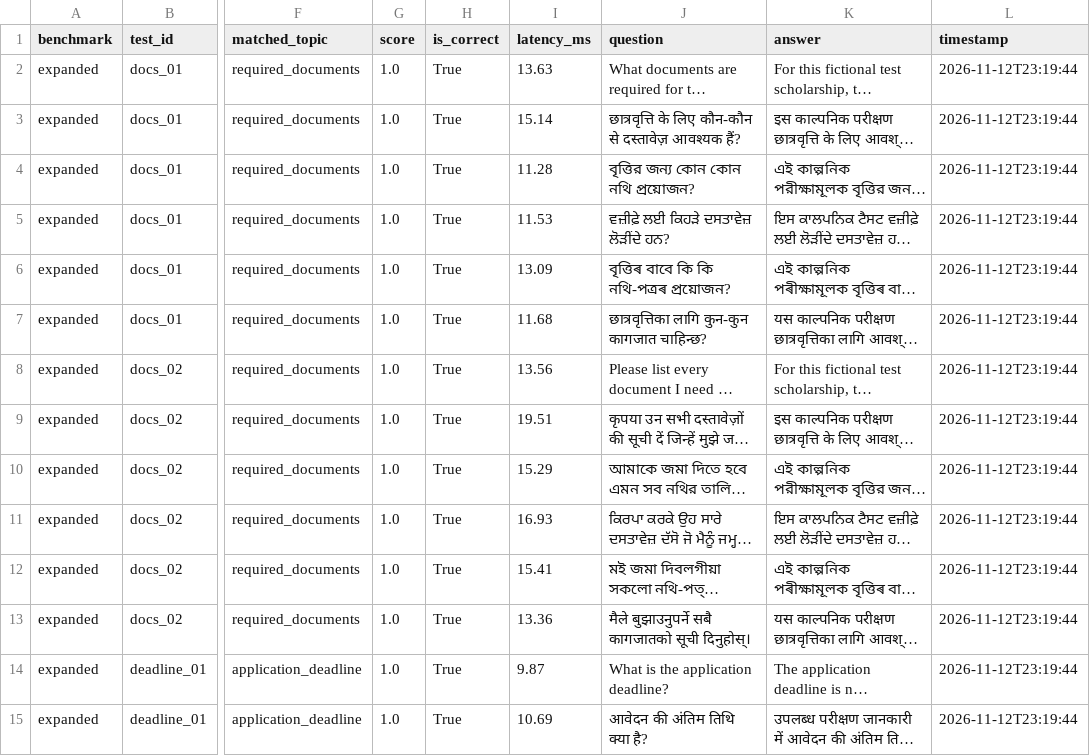
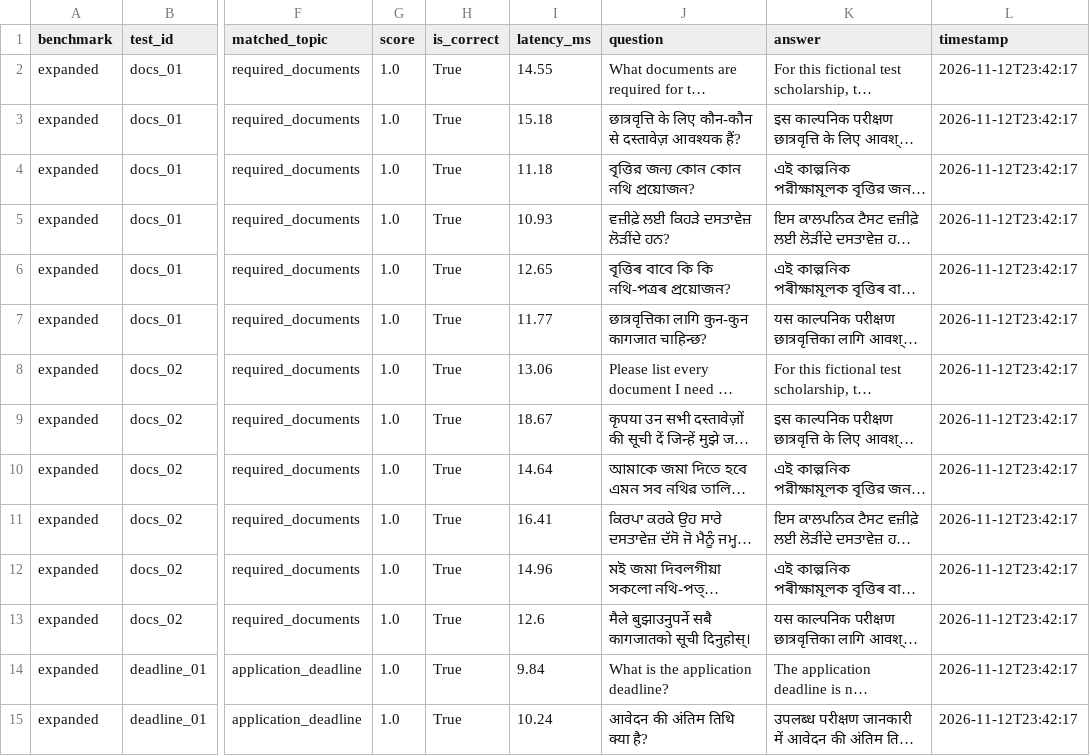
Before and after one commit to Bloomkookie/-BhashaCore, a CSV file: faq_evaluation_results.csv, drawn as a sheet; only a part is shown, gaps mark what is left out; long unchanged cells end in …; the diff covers the shown part only; the diff names each change by its address in the sheet, - before the commit and + after, or states it on an @@ line.

```diff
--- a/faq_evaluation_results.csv
+++ b/faq_evaluation_results.csv
-I2 (latency_ms): 13.63
+I2 (latency_ms): 14.55
-L2:L15 (timestamp): 2026-11-12T23:19:44
+L2:L15 (timestamp): 2026-11-12T23:42:17
-I3 (latency_ms): 15.14
+I3 (latency_ms): 15.18
-I4 (latency_ms): 11.28
+I4 (latency_ms): 11.18
-I5 (latency_ms): 11.53
+I5 (latency_ms): 10.93
-I6 (latency_ms): 13.09
+I6 (latency_ms): 12.65
-I7 (latency_ms): 11.68
+I7 (latency_ms): 11.77
-I8 (latency_ms): 13.56
+I8 (latency_ms): 13.06
-I9 (latency_ms): 19.51
+I9 (latency_ms): 18.67
-I10 (latency_ms): 15.29
+I10 (latency_ms): 14.64
-I11 (latency_ms): 16.93
+I11 (latency_ms): 16.41
-I12 (latency_ms): 15.41
+I12 (latency_ms): 14.96
-I13 (latency_ms): 13.36
+I13 (latency_ms): 12.6
-I14 (latency_ms): 9.87
+I14 (latency_ms): 9.84
-I15 (latency_ms): 10.69
+I15 (latency_ms): 10.24
```
Also changed, not shown: 147 edited cells elsewhere in this file, 14 other files.
